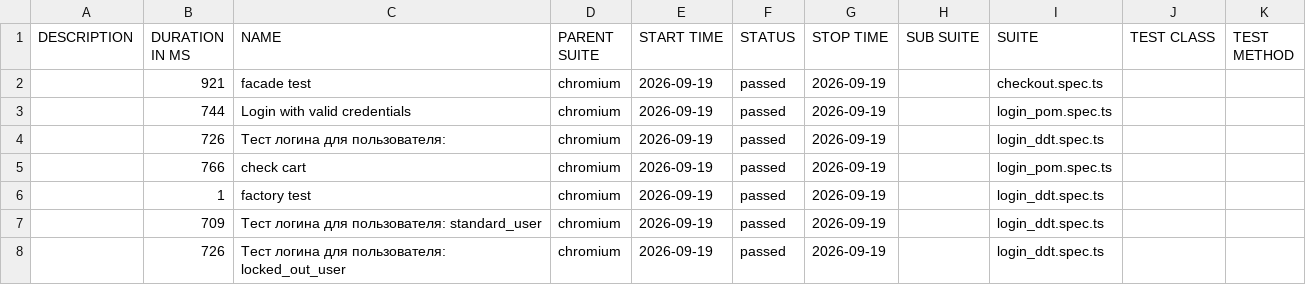
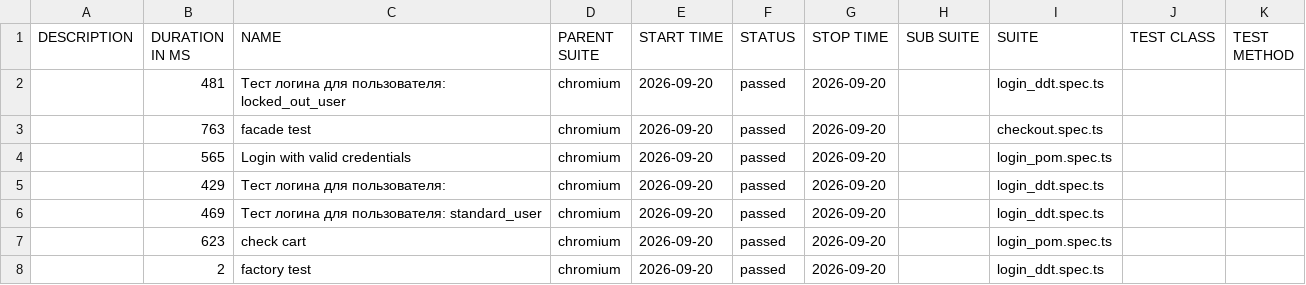
Before and after one commit to McRonnic/playwright-practice, a CSV file: data/suites.csv, drawn as a sheet.

```diff
--- a/data/suites.csv
+++ b/data/suites.csv
@@ -1,8 +1,8 @@
 "DESCRIPTION","DURATION IN MS","NAME","PARENT SUITE","START TIME","STATUS","STOP TIME","SUB SUITE","SUITE","TEST CLASS","TEST METHOD"
-"","921","facade test","chromium","2026-09-19","passed","2026-09-19","","checkout.spec.ts","",""
-"","744","Login with valid credentials","chromium","2026-09-19","passed","2026-09-19","","login_pom.spec.ts","",""
-"","726","Тест логина для пользователя:","chromium","2026-09-19","passed","2026-09-19","","login_ddt.spec.ts","",""
-"","766","check cart","chromium","2026-09-19","passed","2026-09-19","","login_pom.spec.ts","",""
-"","1","factory test","chromium","2026-09-19","passed","2026-09-19","","login_ddt.spec.ts","",""
-"","709","Тест логина для пользователя: standard_user","chromium","2026-09-19","passed","2026-09-19","","login_ddt.spec.ts","",""
-"","726","Тест логина для пользователя: locked_out_user","chromium","2026-09-19","passed","2026-09-19","","login_ddt.spec.ts","",""
+"","481","Тест логина для пользователя: locked_out_user","chromium","2026-09-20","passed","2026-09-20","","login_ddt.spec.ts","",""
+"","763","facade test","chromium","2026-09-20","passed","2026-09-20","","checkout.spec.ts","",""
+"","565","Login with valid credentials","chromium","2026-09-20","passed","2026-09-20","","login_pom.spec.ts","",""
+"","429","Тест логина для пользователя:","chromium","2026-09-20","passed","2026-09-20","","login_ddt.spec.ts","",""
+"","469","Тест логина для пользователя: standard_user","chromium","2026-09-20","passed","2026-09-20","","login_ddt.spec.ts","",""
+"","623","check cart","chromium","2026-09-20","passed","2026-09-20","","login_pom.spec.ts","",""
+"","2","factory test","chromium","2026-09-20","passed","2026-09-20","","login_ddt.spec.ts","",""
```
Also changed, not shown: 46 other files.
